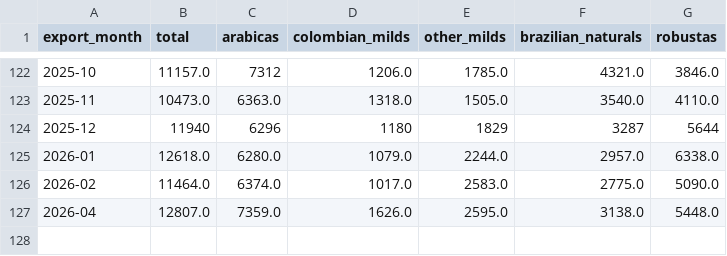
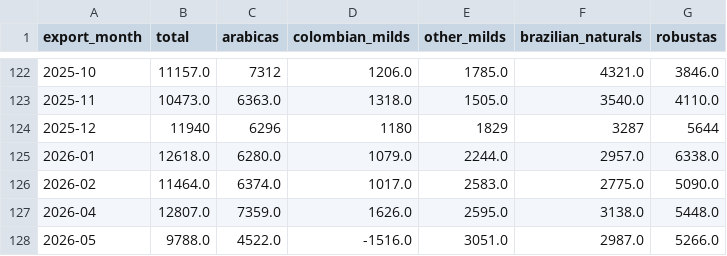
Before and after one commit to BMR-Com/coffee-analytics, a CSV file: data/csv/exports.csv, drawn as a sheet; only a part is shown, gaps mark what is left out.

```diff
--- a/data/csv/exports.csv
+++ b/data/csv/exports.csv
@@ -127 +127,2 @@ export_month,total,arabicas,colombian_milds,other_milds,brazilian_naturals,robus
 2026-04,12807.0,7359.0,1626.0,2595.0,3138.0,5448.0
+2026-05,9788.0,4522.0,-1516.0,3051.0,2987.0,5266.0
```
Also changed, not shown: data/csv/certified_stocks.csv, data/csv/prices.csv, 4 other files.
